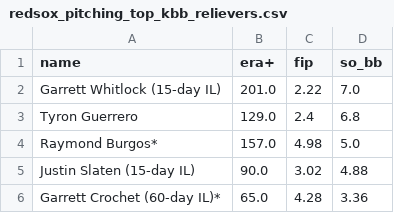
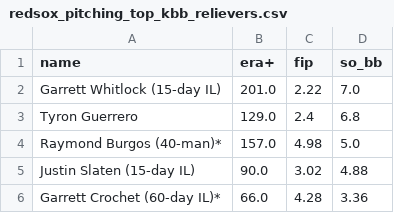
Before and after one commit to sogrady/redsox-bot, a CSV file: data/pitching/redsox_pitching_top_kbb_relievers.csv, drawn as a sheet.

```diff
--- a/data/pitching/redsox_pitching_top_kbb_relievers.csv
+++ b/data/pitching/redsox_pitching_top_kbb_relievers.csv
@@ -3,4 +3,4 @@ Garrett Whitlock (15-day IL),201.0,2.22,7.0
 Tyron Guerrero,129.0,2.4,6.8
-Raymond Burgos*,157.0,4.98,5.0
+Raymond Burgos (40-man)*,157.0,4.98,5.0
 Justin Slaten (15-day IL),90.0,3.02,4.88
-Garrett Crochet (60-day IL)*,65.0,4.28,3.36
+Garrett Crochet (60-day IL)*,66.0,4.28,3.36
```
Also changed, not shown: data/pitching/redsox_pitching_totals_current.csv, data/standings/redsox_standings_1901_present_optimized.csv, 28 other files.
